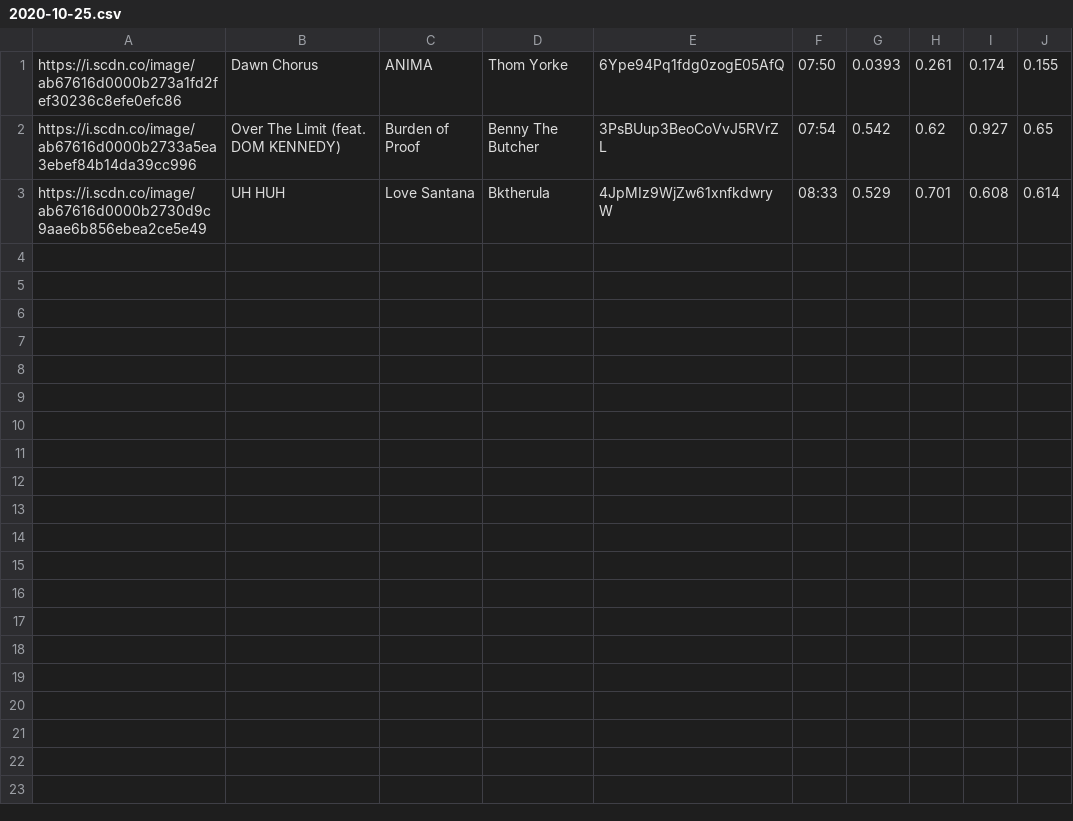
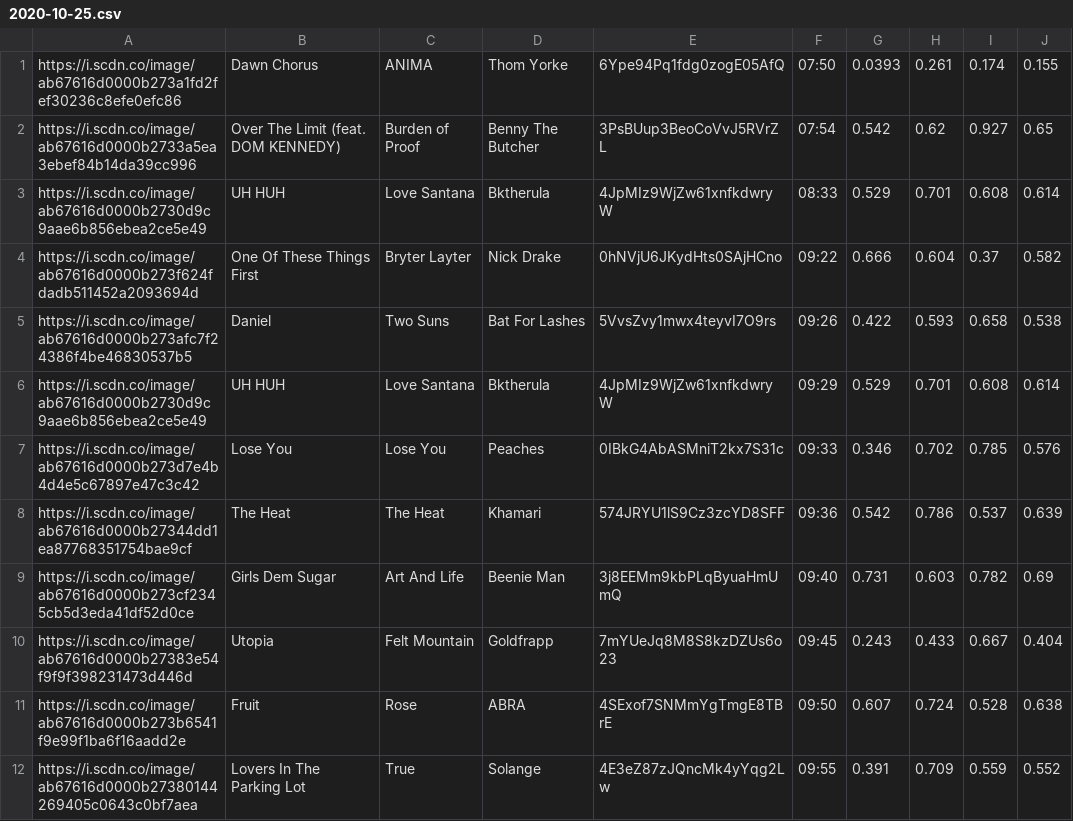
Before and after one commit to trudypainter/spotify-mood, a CSV file: daily-data/2020-10-25.csv, drawn as a sheet; the diff names each change by its address in the sheet, - before the commit and + after, or states it on an @@ line.

Commit message:
updating daily data 2020-10-25 10:00:03.035160

```diff
--- a/daily-data/2020-10-25.csv
+++ b/daily-data/2020-10-25.csv
+row 4: https://i.scdn.co/image/ab67616d0000b273f624fdadb511452a2093694d | One Of These Things First | Bryter Layter | Nick Drake | 0hNVjU6JKydHts0SAjHCno | 09:22 | 0.666 | 0.604 | 0.37 | 0.582
+row 5: https://i.scdn.co/image/ab67616d0000b273afc7f24386f4be46830537b5 | Daniel | Two Suns | Bat For Lashes | 5VvsZvy1mwx4teyvI7O9rs | 09:26 | 0.422 | 0.593 | 0.658 | 0.538
+row 6: https://i.scdn.co/image/ab67616d0000b2730d9c9aae6b856ebea2ce5e49 | UH HUH | Love Santana | Bktherula | 4JpMIz9WjZw61xnfkdwryW | 09:29 | 0.529 | 0.701 | 0.608 | 0.614
+row 7: https://i.scdn.co/image/ab67616d0000b273d7e4b4d4e5c67897e47c3c42 | Lose You | Lose You | Peaches | 0IBkG4AbASMniT2kx7S31c | 09:33 | 0.346 | 0.702 | 0.785 | 0.576
+row 8: https://i.scdn.co/image/ab67616d0000b27344dd1ea87768351754bae9cf | The Heat | The Heat | Khamari | 574JRYU1lS9Cz3zcYD8SFF | 09:36 | 0.542 | 0.786 | 0.537 | 0.639
+row 9: https://i.scdn.co/image/ab67616d0000b273cf2345cb5d3eda41df52d0ce | Girls Dem Sugar | Art And Life | Beenie Man | 3j8EEMm9kbPLqByuaHmUmQ | 09:40 | 0.731 | 0.603 | 0.782 | 0.69
+row 10: https://i.scdn.co/image/ab67616d0000b27383e54f9f9f398231473d446d | Utopia | Felt Mountain | Goldfrapp | 7mYUeJq8M8S8kzDZUs6o23 | 09:45 | 0.243 | 0.433 | 0.667 | 0.404
+row 11: https://i.scdn.co/image/ab67616d0000b273b6541f9e99f1ba6f16aadd2e | Fruit | Rose | ABRA | 4SExof7SNMmYgTmgE8TBrE | 09:50 | 0.607 | 0.724 | 0.528 | 0.638
+row 12: https://i.scdn.co/image/ab67616d0000b27380144269405c0643c0bf7aea | Lovers In The Parking Lot | True | Solange | 4E3eZ87zJQncMk4yYqg2Lw | 09:55 | 0.391 | 0.709 | 0.559 | 0.552
```
Also changed, not shown: 2 other files.
